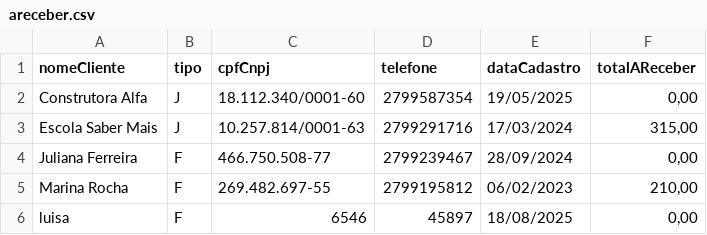
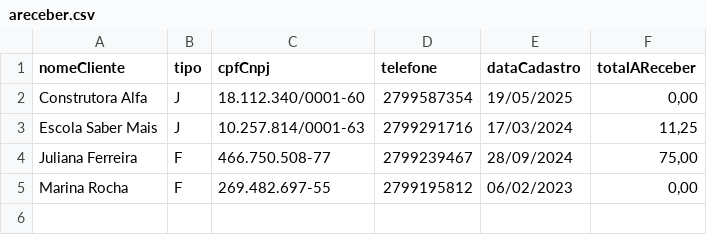
Before and after one commit to emilywingler/Sistema_Padaria, a CSV file: areceber.csv, drawn as a sheet.

```diff
--- a/areceber.csv
+++ b/areceber.csv
@@ -2,5 +2,4 @@ nomeCliente;tipo;cpfCnpj;telefone;dataCadastro;totalAReceber
 Construtora Alfa;J;18.112.340/0001-60;2799587354;19/05/2025;0,00
-Escola Saber Mais;J;10.257.814/0001-63;2799291716;17/03/2024;315,00
-Juliana Ferreira;F;466.750.508-77;2799239467;28/09/2024;0,00
-Marina Rocha;F;269.482.697-55;2799195812;06/02/2023;210,00
-luisa;F;6546;45897;18/08/2025;0,00
+Escola Saber Mais;J;10.257.814/0001-63;2799291716;17/03/2024;11,25
+Juliana Ferreira;F;466.750.508-77;2799239467;28/09/2024;75,00
+Marina Rocha;F;269.482.697-55;2799195812;06/02/2023;0,00
```
Also changed, not shown: apagar.csv, 33 other files.
